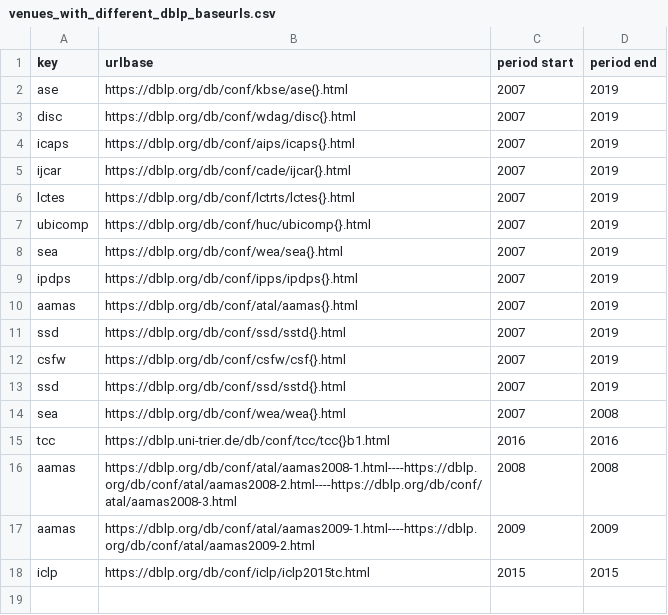
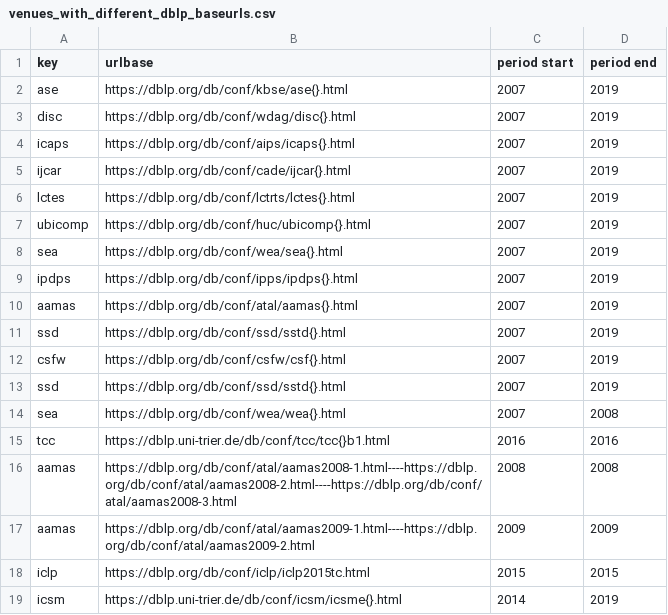
Before and after one commit to csmetrics/csmetrics.net, a CSV file: data/venues_with_different_dblp_baseurls.csv, drawn as a sheet.

Commit message:
fix missing papers for icsm

```diff
--- a/data/venues_with_different_dblp_baseurls.csv
+++ b/data/venues_with_different_dblp_baseurls.csv
@@ -18 +18,2 @@ aamas,https://dblp.org/db/conf/atal/aamas2009-1.html----https://dblp.org/db/conf
 iclp,https://dblp.org/db/conf/iclp/iclp2015tc.html,2015,2015
+icsm,https://dblp.uni-trier.de/db/conf/icsm/icsme{}.html,2014,2019
```
Also changed, not shown: 10 other files.
